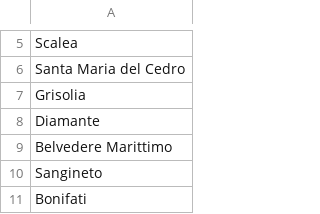
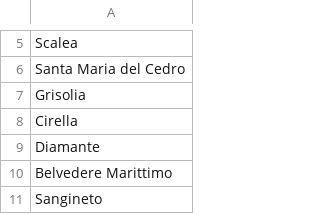
Before and after one commit to savio2910/calabria-meteo-lab, a CSV file: comuni_costieri_calabria.csv, drawn as a sheet; only a part is shown, gaps mark what is left out; the shorter side is filled out with more unchanged rows; the diff names each change by its address in the sheet, - before the commit and + after, or states it on an @@ line.

Commit message:
comuni_costieri_calabria.csv

```diff
--- a/comuni_costieri_calabria.csv
+++ b/comuni_costieri_calabria.csv
+row 8: Cirella
```
